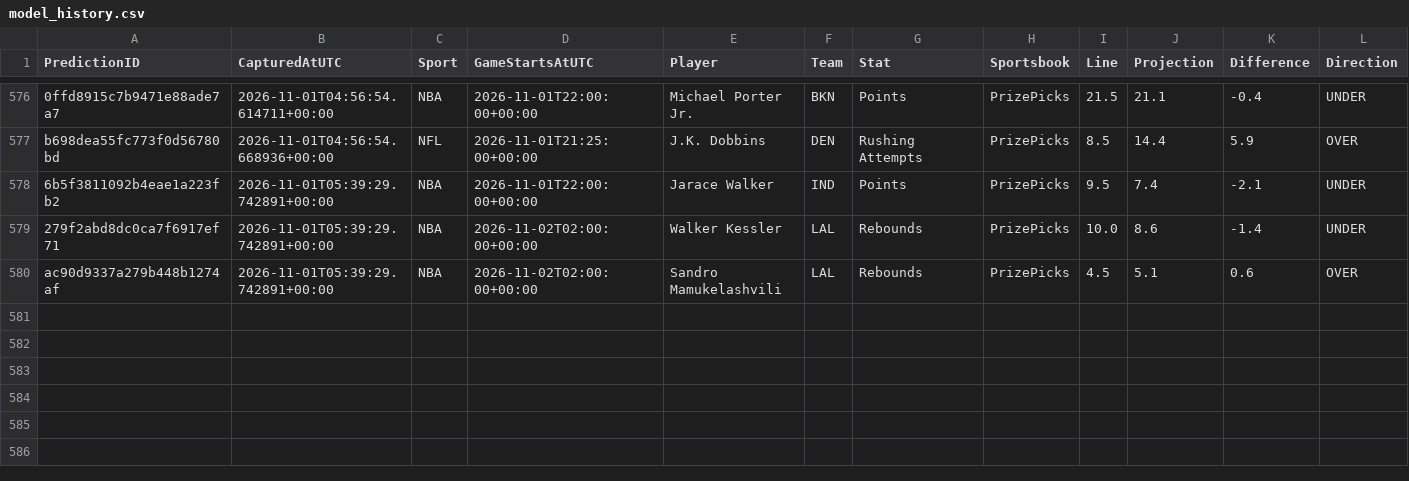
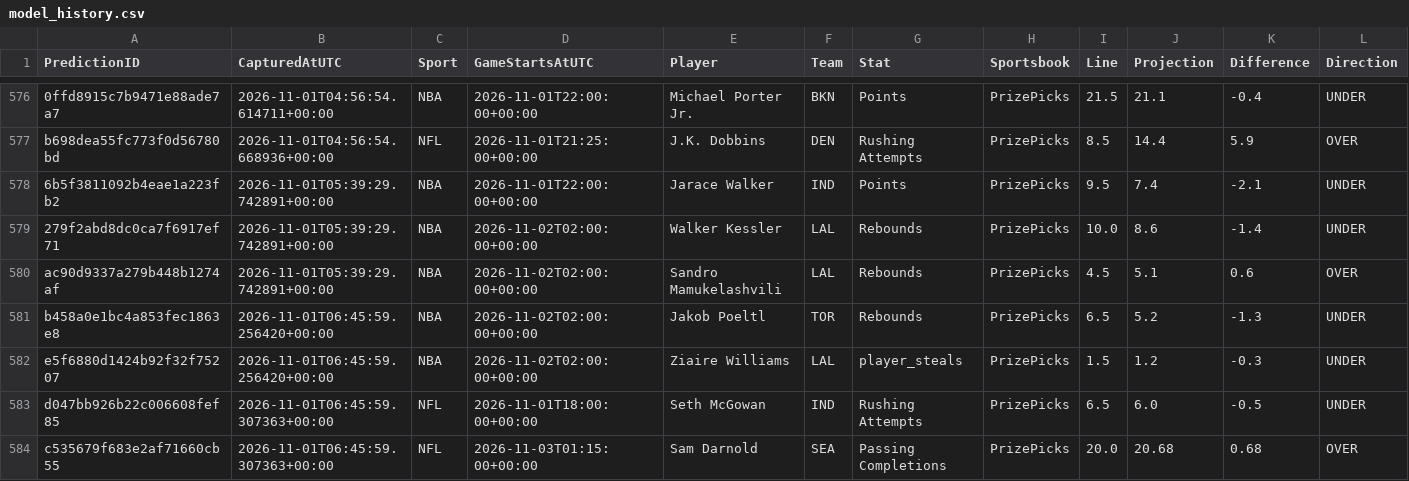
Before and after one commit to jakobabrahamson32-lgtm/courtside-edge, a CSV file: model_history.csv, drawn as a sheet; only a part is shown, gaps mark what is left out; rows hold the shown columns only; the diff names each change by its address in the sheet, - before the commit and + after, or states it on an @@ line.

```diff
--- a/model_history.csv
+++ b/model_history.csv
+row 581: b458a0e1bc4a853fec1863e8 | 2026-11-01T06:45:59.256420+00:00 | NBA | 2026-11-02T02:00:00+00:00 | Jakob Poeltl | TOR | Rebounds | PrizePicks | 6.5 | 5.2 | -1.3 | UNDER
+row 582: e5f6880d1424b92f32f75207 | 2026-11-01T06:45:59.256420+00:00 | NBA | 2026-11-02T02:00:00+00:00 | Ziaire Williams | LAL | player_steals | PrizePicks | 1.5 | 1.2 | -0.3 | UNDER
+row 583: d047bb926b22c006608fef85 | 2026-11-01T06:45:59.307363+00:00 | NFL | 2026-11-01T18:00:00+00:00 | Seth McGowan | IND | Rushing Attempts | PrizePicks | 6.5 | 6.0 | -0.5 | UNDER
+row 584: c535679f683e2af71660cb55 | 2026-11-01T06:45:59.307363+00:00 | NFL | 2026-11-03T01:15:00+00:00 | Sam Darnold | SEA | Passing Completions | PrizePicks | 20.0 | 20.68 | 0.68 | OVER
```
Also changed, not shown: nba_prizepicks_comparison.csv, nfl_comparison.csv, 5 other files.
